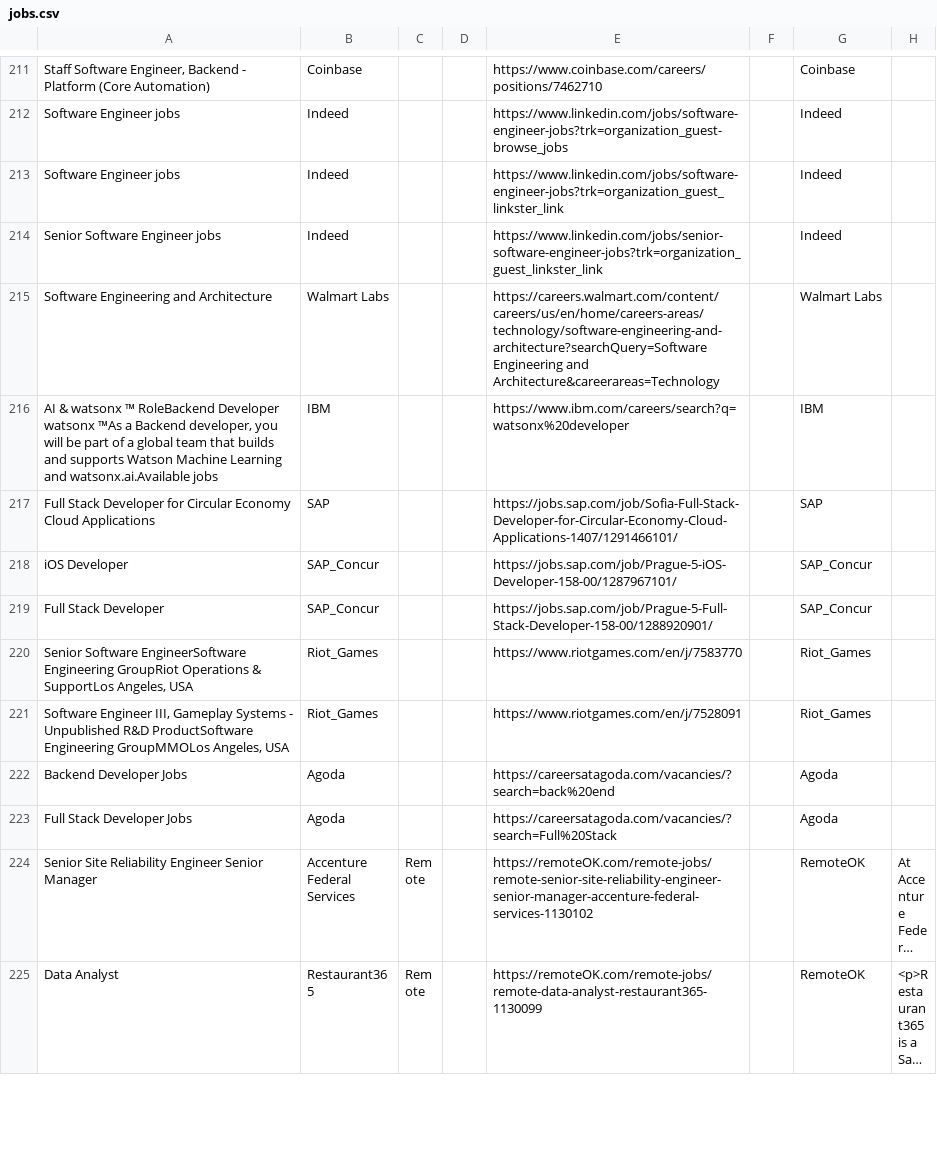
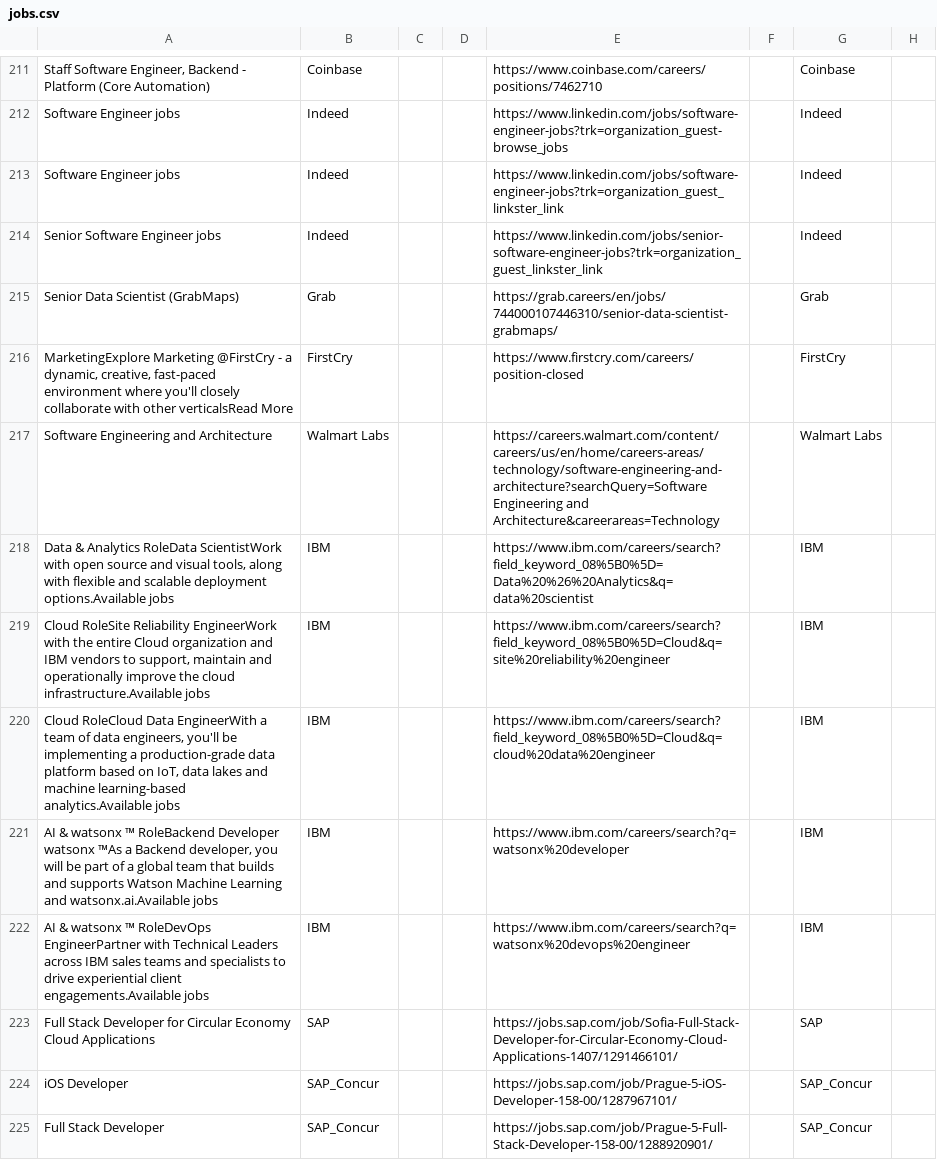
Before and after one commit to naman011/python-projects-secondary, a CSV file: data/jobs.csv, drawn as a sheet; only a part is shown, gaps mark what is left out; the shorter side is filled out with more unchanged rows; long unchanged cells end in …; the diff covers the shown part only; the diff names each change by its address in the sheet, - before the commit and + after, or states it on an @@ line.

```diff
--- a/data/jobs.csv
+++ b/data/jobs.csv
+row 215: Senior Data Scientist (GrabMaps) | Grab |  |  | https://grab.careers/en/jobs/744000107446310/senior-data-scientist-grabmaps/ |  | Grab
+row 216: MarketingExplore Marketing @FirstCry - a dynamic, creative, fast-paced environment where you'll closely collaborate with other verticalsRead More | FirstCry |  |  | https://www.firstcry.com/careers/position-closed |  | FirstCry
+row 218: Data & Analytics RoleData ScientistWork with open source and visual tools, along with flexible and scalable deployment options.Available jobs | IBM |  |  | https://www.ibm.com/careers/search?field_keyword_08%5B0%5D=Data%20%26%20Analytics&q=data%20scientist |  | IBM
+row 219: Cloud RoleSite Reliability EngineerWork with the entire Cloud organization and IBM vendors to support, maintain and operationally improve the cloud infrastructure.Available jobs | IBM |  |  | https://www.ibm.com/careers/search?field_keyword_08%5B0%5D=Cloud&q=site%20reliability%20engineer |  | IBM
+row 220: Cloud RoleCloud Data EngineerWith a team of data engineers, you'll be implementing a production-grade data platform based on IoT, data lakes and machine learning-based analytics.Available jobs | IBM |  |  | https://www.ibm.com/careers/search?field_keyword_08%5B0%5D=Cloud&q=cloud%20data%20engineer |  | IBM
+row 222: AI & watsonx ™ RoleDevOps EngineerPartner with Technical Leaders across IBM sales teams and specialists to drive experiential client engagements.Available jobs | IBM |  |  | https://www.ibm.com/careers/search?q=watsonx%20devops%20engineer |  | IBM
```
Also changed, not shown: 20 added rows elsewhere in this file, 1 other file.
